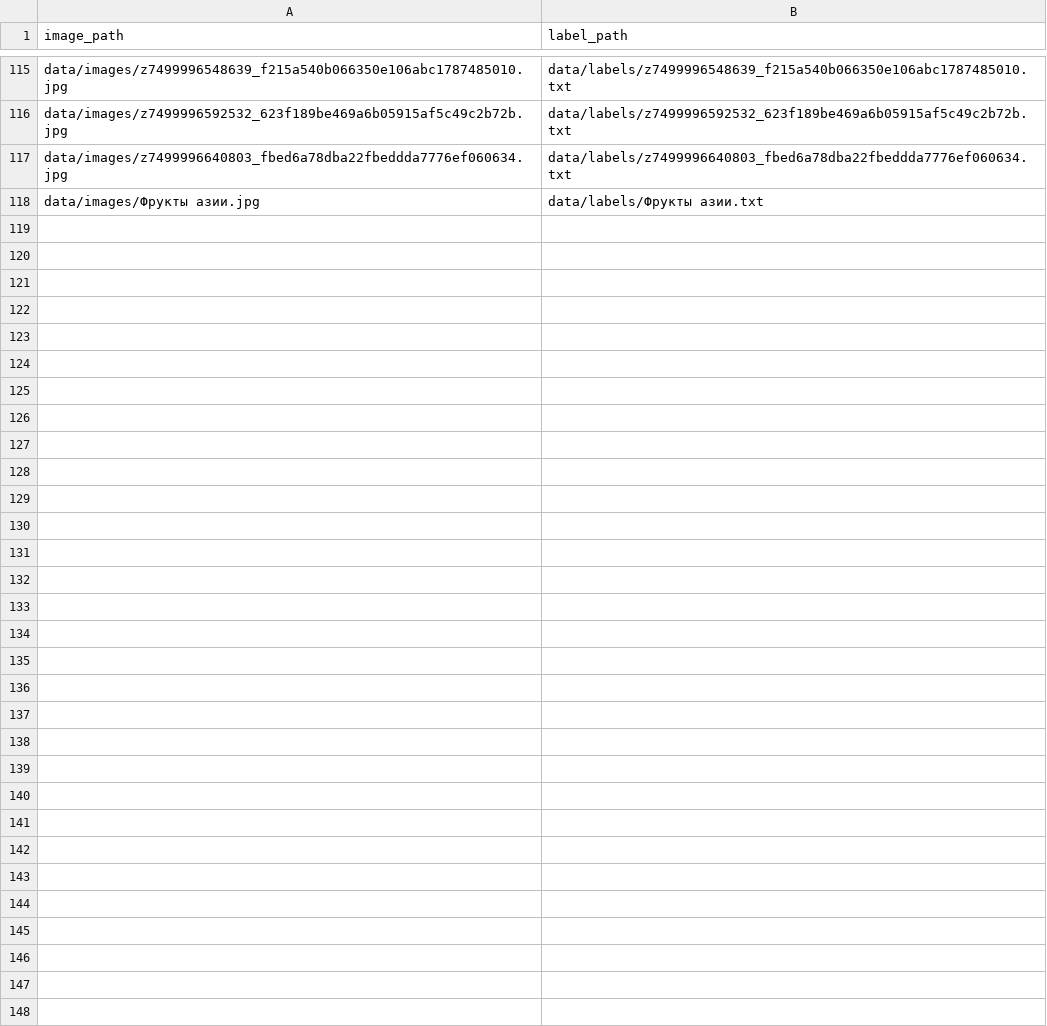
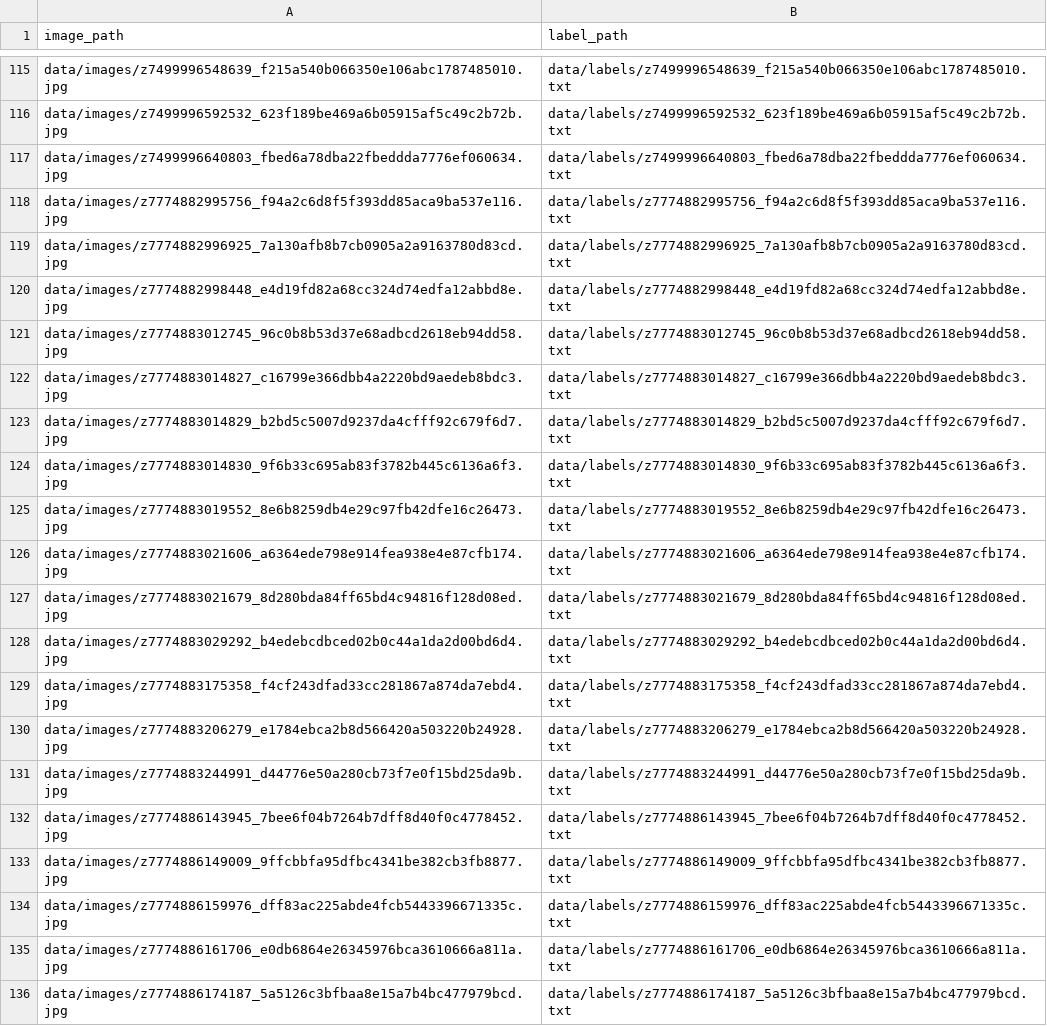
Before and after one commit to duongtri3007/project1-image-recognition, a CSV file: data/CSVs/dataset.csv, drawn as a sheet; only a part is shown, gaps mark what is left out; the shorter side is filled out with more unchanged rows; the diff covers the shown part only.

Commit message:
put more images to train model

```diff
--- a/data/CSVs/dataset.csv
+++ b/data/CSVs/dataset.csv
@@ -117 +117,20 @@ data/images/z7499996592532_623f189be469a6b05915af5c49c2b72b.jpg,data/labels/z749
 data/images/z7499996640803_fbed6a78dba22fbeddda7776ef060634.jpg,data/labels/z7499996640803_fbed6a78dba22fbeddda7776ef060634.txt
+data/images/z7774882995756_f94a2c6d8f5f393dd85aca9ba537e116.jpg,data/labels/z7774882995756_f94a2c6d8f5f393dd85aca9ba537e116.txt
+data/images/z7774882996925_7a130afb8b7cb0905a2a9163780d83cd.jpg,data/labels/z7774882996925_7a130afb8b7cb0905a2a9163780d83cd.txt
+data/images/z7774882998448_e4d19fd82a68cc324d74edfa12abbd8e.jpg,data/labels/z7774882998448_e4d19fd82a68cc324d74edfa12abbd8e.txt
+data/images/z7774883012745_96c0b8b53d37e68adbcd2618eb94dd58.jpg,data/labels/z7774883012745_96c0b8b53d37e68adbcd2618eb94dd58.txt
+data/images/z7774883014827_c16799e366dbb4a2220bd9aedeb8bdc3.jpg,data/labels/z7774883014827_c16799e366dbb4a2220bd9aedeb8bdc3.txt
+data/images/z7774883014829_b2bd5c5007d9237da4cfff92c679f6d7.jpg,data/labels/z7774883014829_b2bd5c5007d9237da4cfff92c679f6d7.txt
+data/images/z7774883014830_9f6b33c695ab83f3782b445c6136a6f3.jpg,data/labels/z7774883014830_9f6b33c695ab83f3782b445c6136a6f3.txt
+data/images/z7774883019552_8e6b8259db4e29c97fb42dfe16c26473.jpg,data/labels/z7774883019552_8e6b8259db4e29c97fb42dfe16c26473.txt
+data/images/z7774883021606_a6364ede798e914fea938e4e87cfb174.jpg,data/labels/z7774883021606_a6364ede798e914fea938e4e87cfb174.txt
+data/images/z7774883021679_8d280bda84ff65bd4c94816f128d08ed.jpg,data/labels/z7774883021679_8d280bda84ff65bd4c94816f128d08ed.txt
+data/images/z7774883029292_b4edebcdbced02b0c44a1da2d00bd6d4.jpg,data/labels/z7774883029292_b4edebcdbced02b0c44a1da2d00bd6d4.txt
+data/images/z7774883175358_f4cf243dfad33cc281867a874da7ebd4.jpg,data/labels/z7774883175358_f4cf243dfad33cc281867a874da7ebd4.txt
+data/images/z7774883206279_e1784ebca2b8d566420a503220b24928.jpg,data/labels/z7774883206279_e1784ebca2b8d566420a503220b24928.txt
+data/images/z7774883244991_d44776e50a280cb73f7e0f15bd25da9b.jpg,data/labels/z7774883244991_d44776e50a280cb73f7e0f15bd25da9b.txt
+data/images/z7774886143945_7bee6f04b7264b7dff8d40f0c4778452.jpg,data/labels/z7774886143945_7bee6f04b7264b7dff8d40f0c4778452.txt
+data/images/z7774886149009_9ffcbbfa95dfbc4341be382cb3fb8877.jpg,data/labels/z7774886149009_9ffcbbfa95dfbc4341be382cb3fb8877.txt
+data/images/z7774886159976_dff83ac225abde4fcb5443396671335c.jpg,data/labels/z7774886159976_dff83ac225abde4fcb5443396671335c.txt
+data/images/z7774886161706_e0db6864e26345976bca3610666a811a.jpg,data/labels/z7774886161706_e0db6864e26345976bca3610666a811a.txt
+data/images/z7774886174187_5a5126c3bfbaa8e15a7b4bc477979bcd.jpg,data/labels/z7774886174187_5a5126c3bfbaa8e15a7b4bc477979bcd.txt
```
Also changed, not shown: 19 added rows and 1 removed row elsewhere in this file, data/CSVs/train_df.csv, data/CSVs/val_df.csv.
